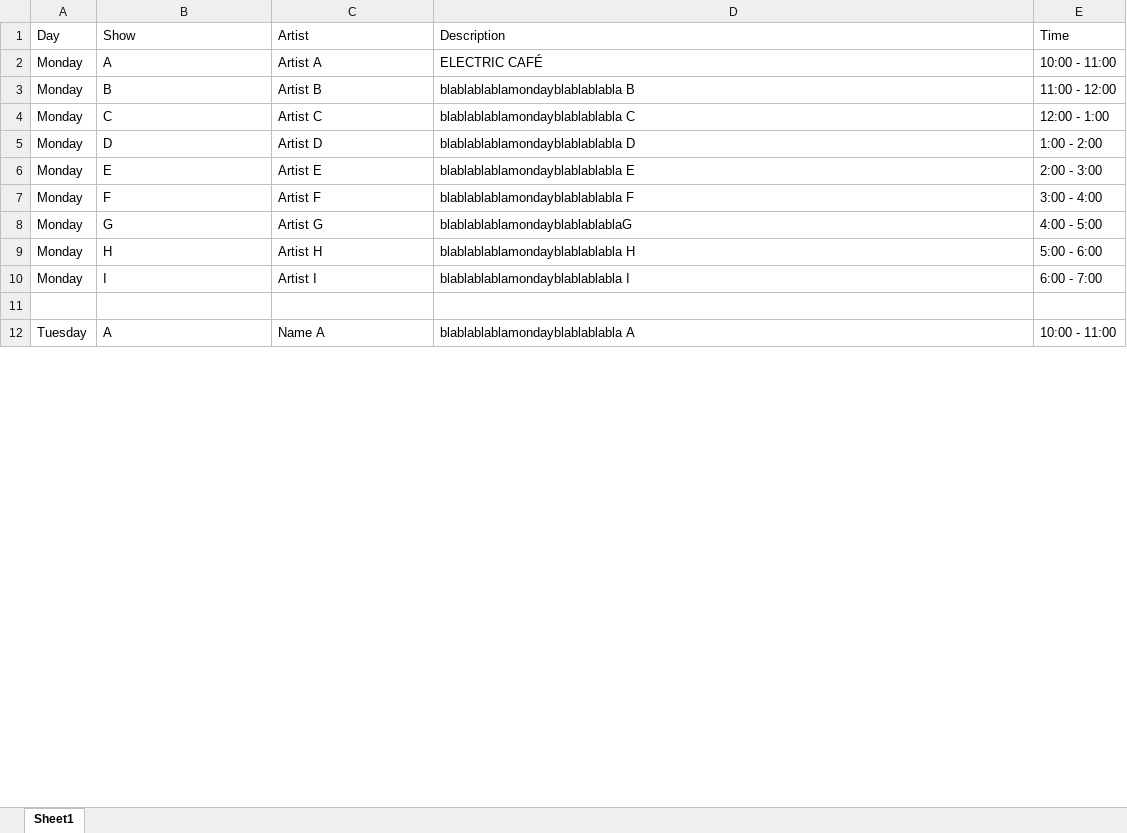
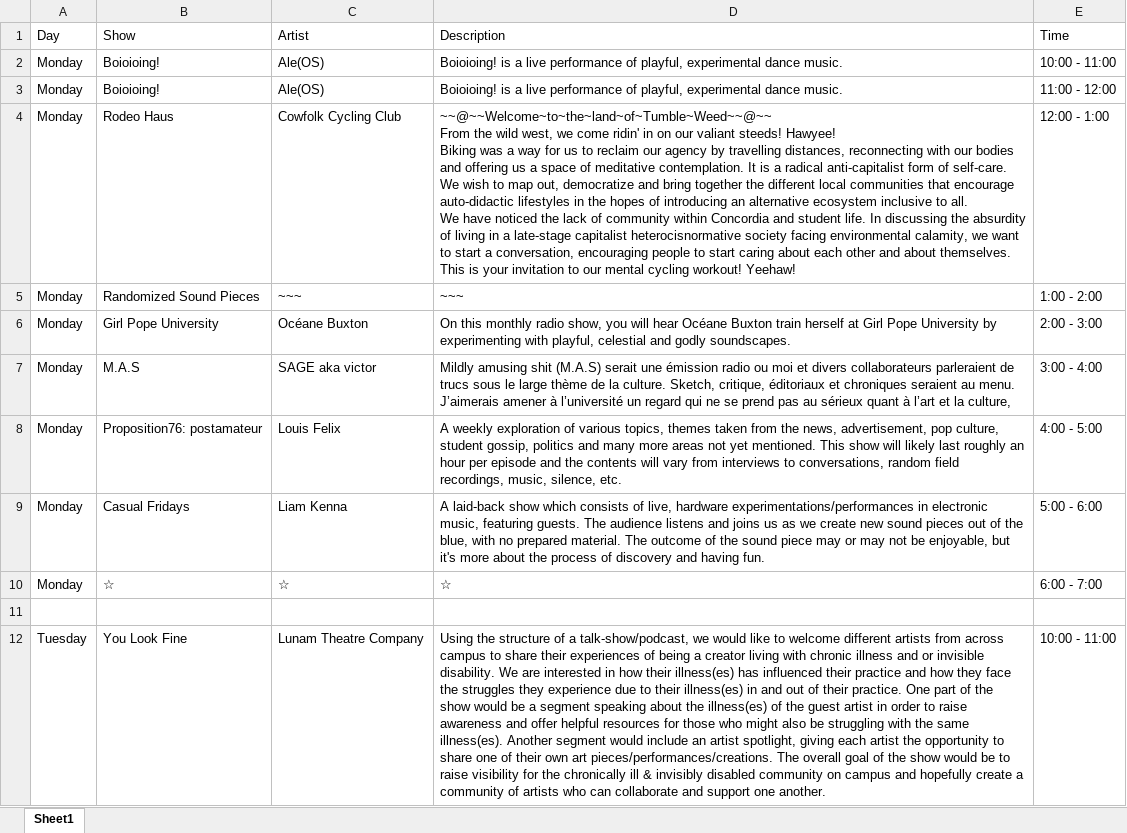
Before and after one commit to sbordel/imca-raydeeoh, an Excel workbook: schedule/scheduleTemplate.xlsx, sheet Sheet1, drawn as a sheet; only a part is shown; values as stored, in another font and other column widths than the file's, no cell formats; ↵ is a line break in a cell; the diff covers the shown part only; the diff names each change by its address in the sheet, - before the commit and + after, or states it on an @@ line.

```diff
--- a/schedule/scheduleTemplate.xlsx (sheet Sheet1)
+++ b/schedule/scheduleTemplate.xlsx (sheet Sheet1)
-B2 (Show): A
+B2 (Show): Boioioing!
-C2 (Artist): Artist A
+C2 (Artist): Ale(OS)
-D2 (Description): ELECTRIC CAFÉ
+D2 (Description): Boioioing! is a live performance of playful, experimental dance music.
-B3 (Show): B
+B3 (Show): Boioioing!
-C3 (Artist): Artist B
+C3 (Artist): Ale(OS)
-D3 (Description): blablablablamondayblablablabla B
+D3 (Description): Boioioing! is a live performance of playful, experimental dance music.
-B4 (Show): C
+B4 (Show): Rodeo Haus
-C4 (Artist): Artist C
+C4 (Artist): Cowfolk Cycling Club
-D4 (Description): blablablablamondayblablablabla C
+D4 (Description): ~~@~~Welcome~to~the~land~of~Tumble~Weed~~@~~ ↵ From the wild west, we come ridin' in on our valiant steeds! Hawyee! ↵ Biking was a way for us to reclaim our agency by travelling distances, reconnecting with our bodies and offering us a space of meditative contemplation. It is a radical anti-capitalist form of self-care. ↵ We wish to map out, democratize and bring together the different local communities that encourage auto-didactic lifestyles in the hopes of introducing an alternative ecosystem inclusive to all. ↵ We have noticed the lack of community within Concordia and student life. In discussing the absurdity of living in a late-stage capitalist heterocisnormative society facing environmental calamity, we want to start a conversation, encouraging people to start caring about each other and about themselves. ↵ This is your invitation to our mental cycling workout! Yeehaw!
-B5 (Show): D
+B5 (Show): Randomized Sound Pieces
-C5 (Artist): Artist D
+C5 (Artist): ~~~
-D5 (Description): blablablablamondayblablablabla D
+D5 (Description): ~~~
-B6 (Show): E
+B6 (Show): Girl Pope University
-C6 (Artist): Artist E
+C6 (Artist): Océane Buxton
-D6 (Description): blablablablamondayblablablabla E
+D6 (Description): On this monthly radio show, you will hear Océane Buxton train herself at Girl Pope University by experimenting with playful, celestial and godly soundscapes.
-B7 (Show): F
+B7 (Show): M.A.S
-C7 (Artist): Artist F
+C7 (Artist): SAGE aka victor
-D7 (Description): blablablablamondayblablablabla F
+D7 (Description): Mildly amusing shit (M.A.S) serait une émission radio ou moi et divers collaborateurs parleraient de trucs sous le large thème de la culture. Sketch, critique, éditoriaux et chroniques seraient au menu. J’aimerais amener à l’université un regard qui ne se prend pas au sérieux quant à l’art et la culture,
-B8 (Show): G
+B8 (Show): Proposition76: postamateur
-C8 (Artist): Artist G
+C8 (Artist): Louis Felix
-D8 (Description): blablablablamondayblablablablaG
+D8 (Description): A weekly exploration of various topics, themes taken from the news, advertisement, pop culture, student gossip, politics and many more areas not yet mentioned. This show will likely last roughly an hour per episode and the contents will vary from interviews to conversations, random field recordings, music, silence, etc.
-B9 (Show): H
+B9 (Show): Casual Fridays
-C9 (Artist): Artist H
+C9 (Artist): Liam Kenna
-D9 (Description): blablablablamondayblablablabla H
+D9 (Description): A laid-back show which consists of live, hardware experimentations/performances in electronic music, featuring guests. The audience listens and joins us as we create new sound pieces out of the blue, with no prepared material. The outcome of the sound piece may or may not be enjoyable, but it's more about the process of discovery and having fun.
-B10 (Show): I
+B10 (Show): ☆
-C10 (Artist): Artist I
+C10 (Artist): ☆
-D10 (Description): blablablablamondayblablablabla I
+D10 (Description): ☆
-B12 (Show): A
+B12 (Show): You Look Fine
-C12 (Artist): Name A
+C12 (Artist): Lunam Theatre Company
-D12 (Description): blablablablamondayblablablabla A
+D12 (Description): Using the structure of a talk-show/podcast, we would like to welcome different artists from across campus to share their experiences of being a creator living with chronic illness and or invisible disability. We are interested in how their illness(es) has influenced their practice and how they face the struggles they experience due to their illness(es) in and out of their practice. One part of the show would be a segment speaking about the illness(es) of the guest artist in order to raise awareness and offer helpful resources for those who might also be struggling with the same illness(es). Another segment would include an artist spotlight, giving each artist the opportunity to share one of their own art pieces/performances/creations. The overall goal of the show would be to raise visibility for the chronically ill & invisibly disabled community on campus and hopefully create a community of artists who can collaborate and support one another.
```
Also changed, not shown: 105 edited cells elsewhere in this sheet, cell formats, 6 other files.
